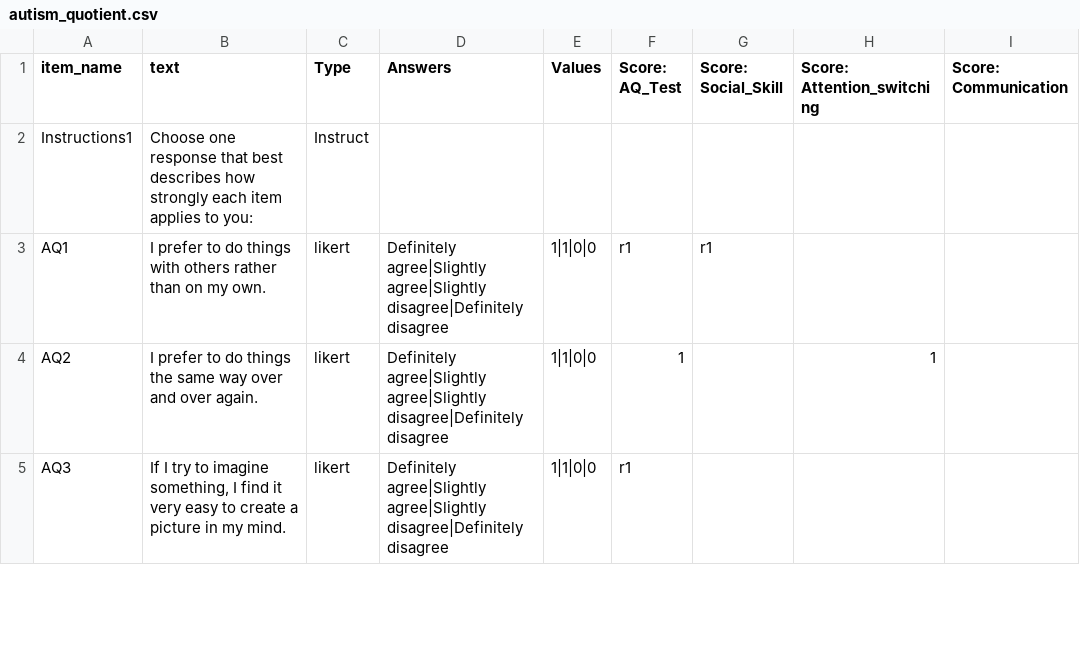
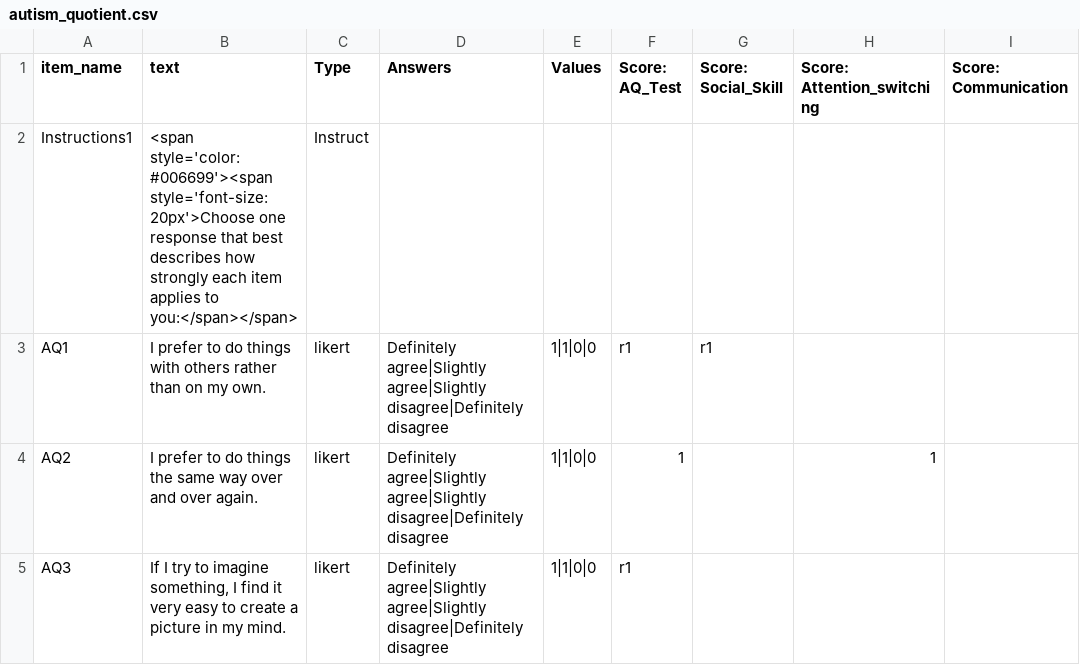
Before and after one commit to some-open-solutions/collector-dev, a CSV file: web/kitten/Default/DefaultSurveys/autism_quotient.csv, drawn as a sheet; only a part is shown; the diff names each change by its address in the sheet, - before the commit and + after, or states it on an @@ line.

Commit message:
survey likert questions should look a bit smoother

```diff
--- a/web/kitten/Default/DefaultSurveys/autism_quotient.csv
+++ b/web/kitten/Default/DefaultSurveys/autism_quotient.csv
-B2 (text): Choose one response that best describes how strongly each item applies to you:
+B2 (text): <span style='color:#006699'><span style='font-size:20px'>Choose one response that best describes how strongly each item applies to you:</span></span>
```
Also changed, not shown: 9 other files.
